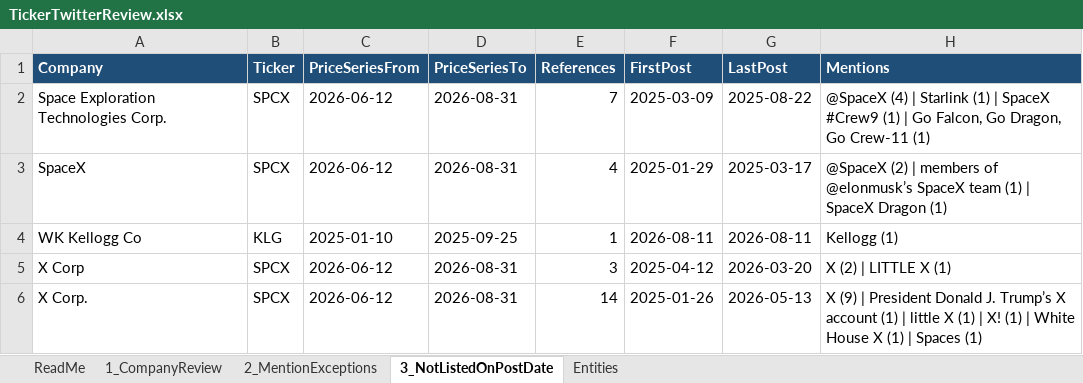
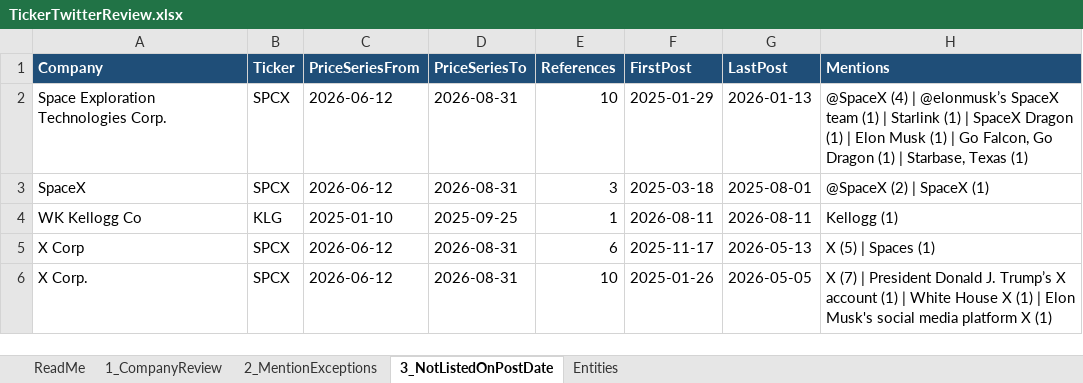
Before and after one commit to Steven-McQueen/MasterDataHandling, an Excel workbook: 5) MapTweetCompany/2) MapToTickers/TickerTwitterReview.xlsx, sheet 3_NotListedOnPostDate, drawn as a sheet; values as stored, in another font and other column widths than the file's, no borders; the diff names each change by its address in the sheet, - before the commit and + after, or states it on an @@ line.

Commit message:
Step 5.2: tickers for the v6 labels
Run with the existing review decisions. 96 company spellings that are
new in v6 (115 references) have no decision and count outside the
universe (decided 2026-11-11). Two small fixes in the notebook: a
missing ticker stored as NaN is now pending, not listed_not_traded, and
an exception that no reference matches any more (5 from the v5 run) is
reported and skipped instead of stopping the run.

```diff
--- a/5) MapTweetCompany/2) MapToTickers/TickerTwitterReview.xlsx (sheet 3_NotListedOnPostDate)
+++ b/5) MapTweetCompany/2) MapToTickers/TickerTwitterReview.xlsx (sheet 3_NotListedOnPostDate)
-E2 (References): 7
+E2 (References): 10
-F2 (FirstPost): 2025-03-09
+F2 (FirstPost): 2025-01-29
-G2 (LastPost): 2025-08-22
+G2 (LastPost): 2026-01-13
-H2 (Mentions): …(4) | Starlink (1) | SpaceX #Crew9 (1) | Go Falcon, Go Dragon, Go Crew-11 (1)
+H2 (Mentions): …(4) | @elonmusk’s SpaceX team (1) | Starlink (1) | SpaceX Dragon (1) | Elon Musk (1) | Go Falcon, Go Dragon (1) | Starbase, Texas (1)
-E3 (References): 4
+E3 (References): 3
-F3 (FirstPost): 2025-01-29
+F3 (FirstPost): 2025-03-18
-G3 (LastPost): 2025-03-17
+G3 (LastPost): 2025-08-01
-H3 (Mentions): …(2) | members of @elonmusk’s SpaceX team (1) | SpaceX Dragon (1)
+H3 (Mentions): …(2) | SpaceX (1)
-E5 (References): 3
+E5 (References): 6
-F5 (FirstPost): 2025-04-12
+F5 (FirstPost): 2025-11-17
-G5 (LastPost): 2026-03-20
+G5 (LastPost): 2026-05-13
-H5 (Mentions): X (2) | LITTLE X (1)
+H5 (Mentions): X (5) | Spaces (1)
-E6 (References): 14
+E6 (References): 10
-G6 (LastPost): 2026-05-13
+G6 (LastPost): 2026-05-05
-H6 (Mentions): X (9) | President Donald J. Trump’s X account (1) | little X (1) | X! (1) | White House X (1) | Spaces (1)
+H6 (Mentions): X (7) | President Donald J. Trump’s X account (1) | White House X (1) | Elon Musk's social media platform X (1)
```
Also changed, not shown: sheet 1_CompanyReview, sheet 2_MentionExceptions, sheet ReadMe, 5) MapTweetCompany/2) MapToTickers/TwitterDescriptiveAnalysis.xlsx, 2 other files.
